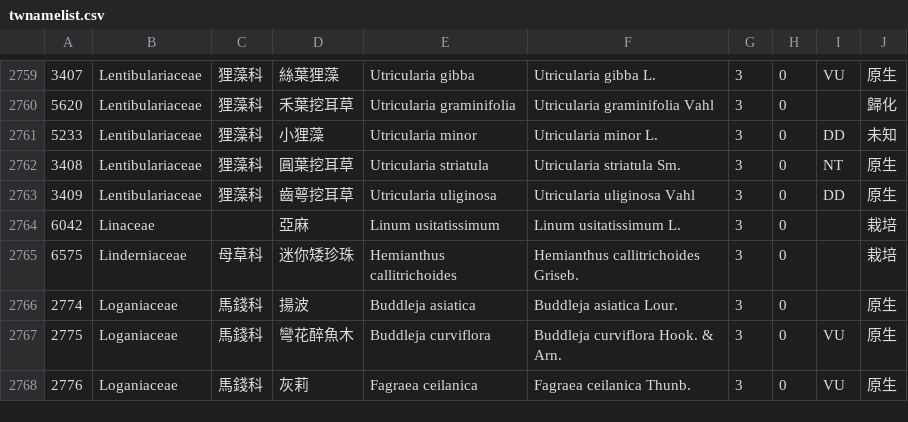
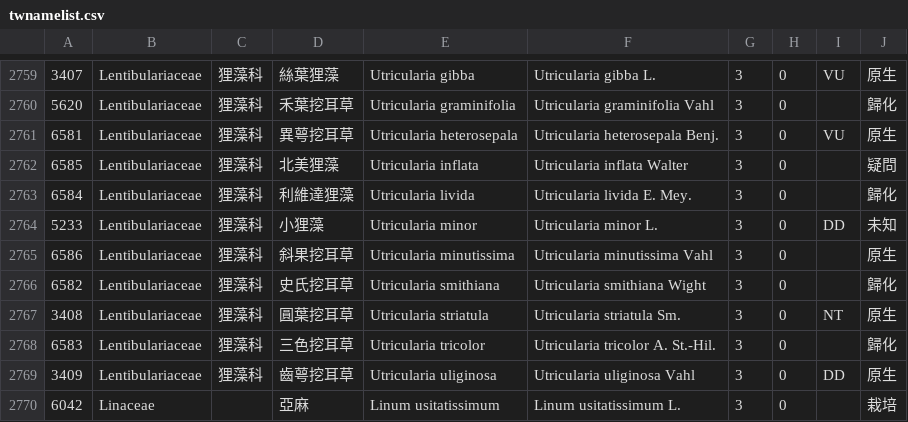
Before and after one commit to TaiBON/checklister, a CSV file: data/twnamelist.csv, drawn as a sheet; only a part is shown, gaps mark what is left out; the shorter side is filled out with more unchanged rows.

```diff
--- a/data/twnamelist.csv
+++ b/data/twnamelist.csv
@@ -2760,4 +2760,10 @@
 5620|Lentibulariaceae|狸藻科|禾葉挖耳草|Utricularia graminifolia|Utricularia graminifolia Vahl|3|0||歸化
+6581|Lentibulariaceae|狸藻科|異萼挖耳草|Utricularia heterosepala|Utricularia heterosepala Benj.|3|0|VU|原生
+6585|Lentibulariaceae|狸藻科|北美狸藻|Utricularia inflata|Utricularia inflata Walter|3|0||疑問
+6584|Lentibulariaceae|狸藻科|利維達狸藻|Utricularia livida|Utricularia livida E. Mey.|3|0||歸化
 5233|Lentibulariaceae|狸藻科|小狸藻|Utricularia minor|Utricularia minor L.|3|0|DD|未知
+6586|Lentibulariaceae|狸藻科|斜果挖耳草|Utricularia minutissima|Utricularia minutissima Vahl|3|0||原生
+6582|Lentibulariaceae|狸藻科|史氏挖耳草|Utricularia smithiana|Utricularia smithiana Wight|3|0||歸化
 3408|Lentibulariaceae|狸藻科|圓葉挖耳草|Utricularia striatula|Utricularia striatula Sm.|3|0|NT|原生
+6583|Lentibulariaceae|狸藻科|三色挖耳草|Utricularia tricolor|Utricularia tricolor A. St.-Hil.|3|0||歸化
 3409|Lentibulariaceae|狸藻科|齒萼挖耳草|Utricularia uliginosa|Utricularia uliginosa Vahl|3|0|DD|原生
```
Also changed, not shown: data/twnamelist_pg.csv, 4 other files.
